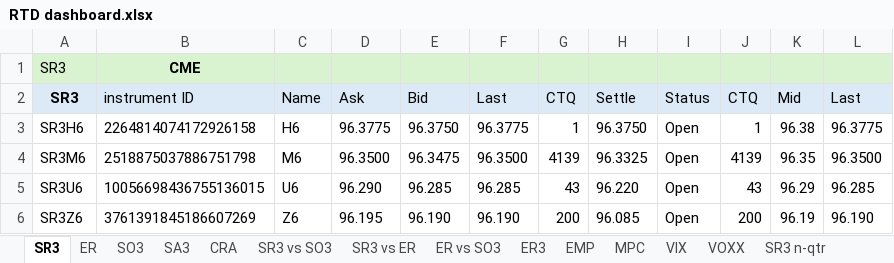
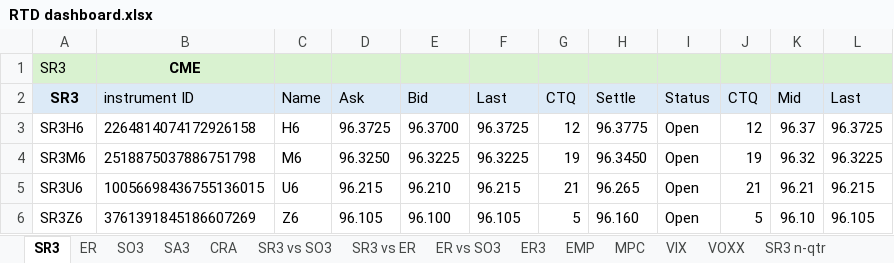
Before and after one commit to RatKush/Real-time-dashboard, an Excel workbook: RTD dashboard.xlsx, sheet SR3, drawn as a sheet; only a part is shown; values as stored, in another font and other column widths than the file's, no borders; the diff covers the shown part only; the diff names each change by its address in the sheet, - before the commit and + after, or states it on an @@ line.

```diff
--- a/RTD dashboard.xlsx (sheet SR3)
+++ b/RTD dashboard.xlsx (sheet SR3)
-D3 (Ask): 96.3775
+D3 (Ask): 96.3725
-E3 (Bid): 96.3750
+E3 (Bid): 96.3700
-F3 (Last): 96.3775
+F3 (Last): 96.3725
-G3 (CTQ): 1
+G3 (CTQ): 12
-H3 (Settle): 96.3750
+H3 (Settle): 96.3775
-J3 (CTQ): 1
+J3 (CTQ): 12
-K3 (Mid): 96.38
+K3 (Mid): 96.37
-L3 (Last): 96.3775
+L3 (Last): 96.3725
-D4 (Ask): 96.3500
+D4 (Ask): 96.3250
-E4 (Bid): 96.3475
+E4 (Bid): 96.3225
-F4 (Last): 96.3500
+F4 (Last): 96.3225
-G4 (CTQ): 4139
+G4 (CTQ): 19
-H4 (Settle): 96.3325
+H4 (Settle): 96.3450
-J4 (CTQ): 4139
+J4 (CTQ): 19
-K4 (Mid): 96.35
+K4 (Mid): 96.32
-L4 (Last): 96.3500
+L4 (Last): 96.3225
-D5 (Ask): 96.290
+D5 (Ask): 96.215
-E5 (Bid): 96.285
+E5 (Bid): 96.210
-F5 (Last): 96.285
+F5 (Last): 96.215
-G5 (CTQ): 43
+G5 (CTQ): 21
-H5 (Settle): 96.220
+H5 (Settle): 96.265
-J5 (CTQ): 43
+J5 (CTQ): 21
-K5 (Mid): 96.29
+K5 (Mid): 96.21
-L5 (Last): 96.285
+L5 (Last): 96.215
-D6 (Ask): 96.195
+D6 (Ask): 96.105
-E6 (Bid): 96.190
+E6 (Bid): 96.100
-F6 (Last): 96.190
+F6 (Last): 96.105
-G6 (CTQ): 200
+G6 (CTQ): 5
-H6 (Settle): 96.085
+H6 (Settle): 96.160
-J6 (CTQ): 200
+J6 (CTQ): 5
-K6 (Mid): 96.19
+K6 (Mid): 96.10
-L6 (Last): 96.190
+L6 (Last): 96.105
```
Also changed, not shown: 163 edited cells elsewhere in this sheet, sheet SO3, sheet ER, sheet SA3, sheet ZQ, sheet SR1, sheet ER3, 8 more sheets, 5 other files.
